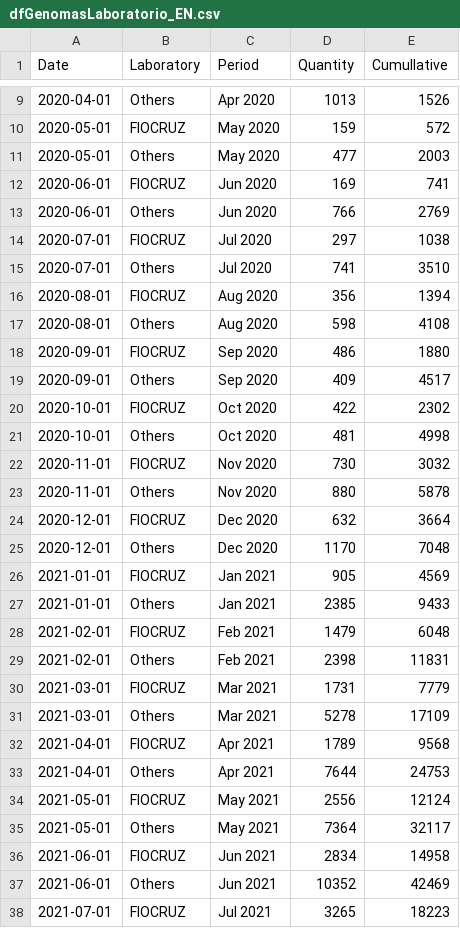
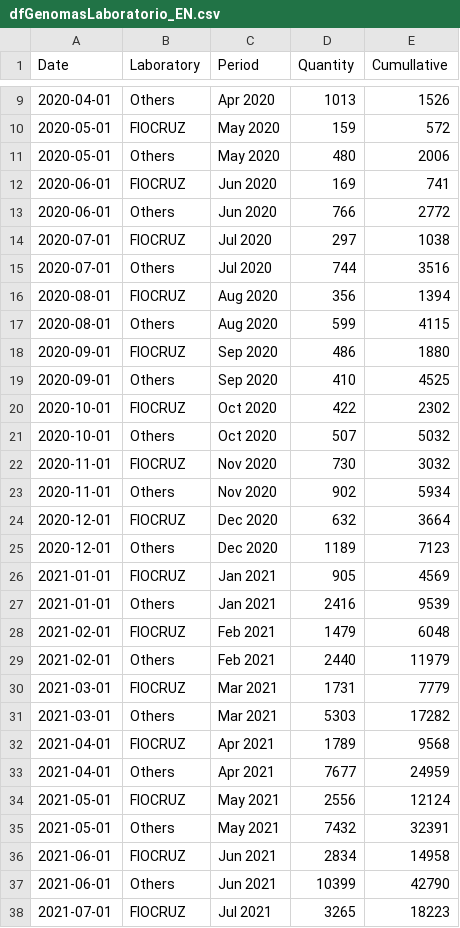
Before and after one commit to vanleiko/RedeGenomica, a CSV file: dfGenomasLaboratorio_EN.csv, drawn as a sheet; only a part is shown, gaps mark what is left out; the diff covers the shown part only.

```diff
--- a/dfGenomasLaboratorio_EN.csv
+++ b/dfGenomasLaboratorio_EN.csv
@@ -10,29 +10,29 @@ Date,Laboratory,Period,Quantity,Cumullative
 2020-05-01,FIOCRUZ,May 2020,159,572
-2020-05-01,Others,May 2020,477,2003
+2020-05-01,Others,May 2020,480,2006
 2020-06-01,FIOCRUZ,Jun 2020,169,741
-2020-06-01,Others,Jun 2020,766,2769
+2020-06-01,Others,Jun 2020,766,2772
 2020-07-01,FIOCRUZ,Jul 2020,297,1038
-2020-07-01,Others,Jul 2020,741,3510
+2020-07-01,Others,Jul 2020,744,3516
 2020-08-01,FIOCRUZ,Aug 2020,356,1394
-2020-08-01,Others,Aug 2020,598,4108
+2020-08-01,Others,Aug 2020,599,4115
 2020-09-01,FIOCRUZ,Sep 2020,486,1880
-2020-09-01,Others,Sep 2020,409,4517
+2020-09-01,Others,Sep 2020,410,4525
 2020-10-01,FIOCRUZ,Oct 2020,422,2302
-2020-10-01,Others,Oct 2020,481,4998
+2020-10-01,Others,Oct 2020,507,5032
 2020-11-01,FIOCRUZ,Nov 2020,730,3032
-2020-11-01,Others,Nov 2020,880,5878
+2020-11-01,Others,Nov 2020,902,5934
 2020-12-01,FIOCRUZ,Dec 2020,632,3664
-2020-12-01,Others,Dec 2020,1170,7048
+2020-12-01,Others,Dec 2020,1189,7123
 2021-01-01,FIOCRUZ,Jan 2021,905,4569
-2021-01-01,Others,Jan 2021,2385,9433
+2021-01-01,Others,Jan 2021,2416,9539
 2021-02-01,FIOCRUZ,Feb 2021,1479,6048
-2021-02-01,Others,Feb 2021,2398,11831
+2021-02-01,Others,Feb 2021,2440,11979
 2021-03-01,FIOCRUZ,Mar 2021,1731,7779
-2021-03-01,Others,Mar 2021,5278,17109
+2021-03-01,Others,Mar 2021,5303,17282
 2021-04-01,FIOCRUZ,Apr 2021,1789,9568
-2021-04-01,Others,Apr 2021,7644,24753
+2021-04-01,Others,Apr 2021,7677,24959
 2021-05-01,FIOCRUZ,May 2021,2556,12124
-2021-05-01,Others,May 2021,7364,32117
+2021-05-01,Others,May 2021,7432,32391
 2021-06-01,FIOCRUZ,Jun 2021,2834,14958
-2021-06-01,Others,Jun 2021,10352,42469
+2021-06-01,Others,Jun 2021,10399,42790
 2021-07-01,FIOCRUZ,Jul 2021,3265,18223
```
Also changed, not shown: 2 added rows and 57 edited cells elsewhere in this file, dfGenomasLaboratorio_PT.csv, dfLinhagens_ES.csv, 12 other files.
